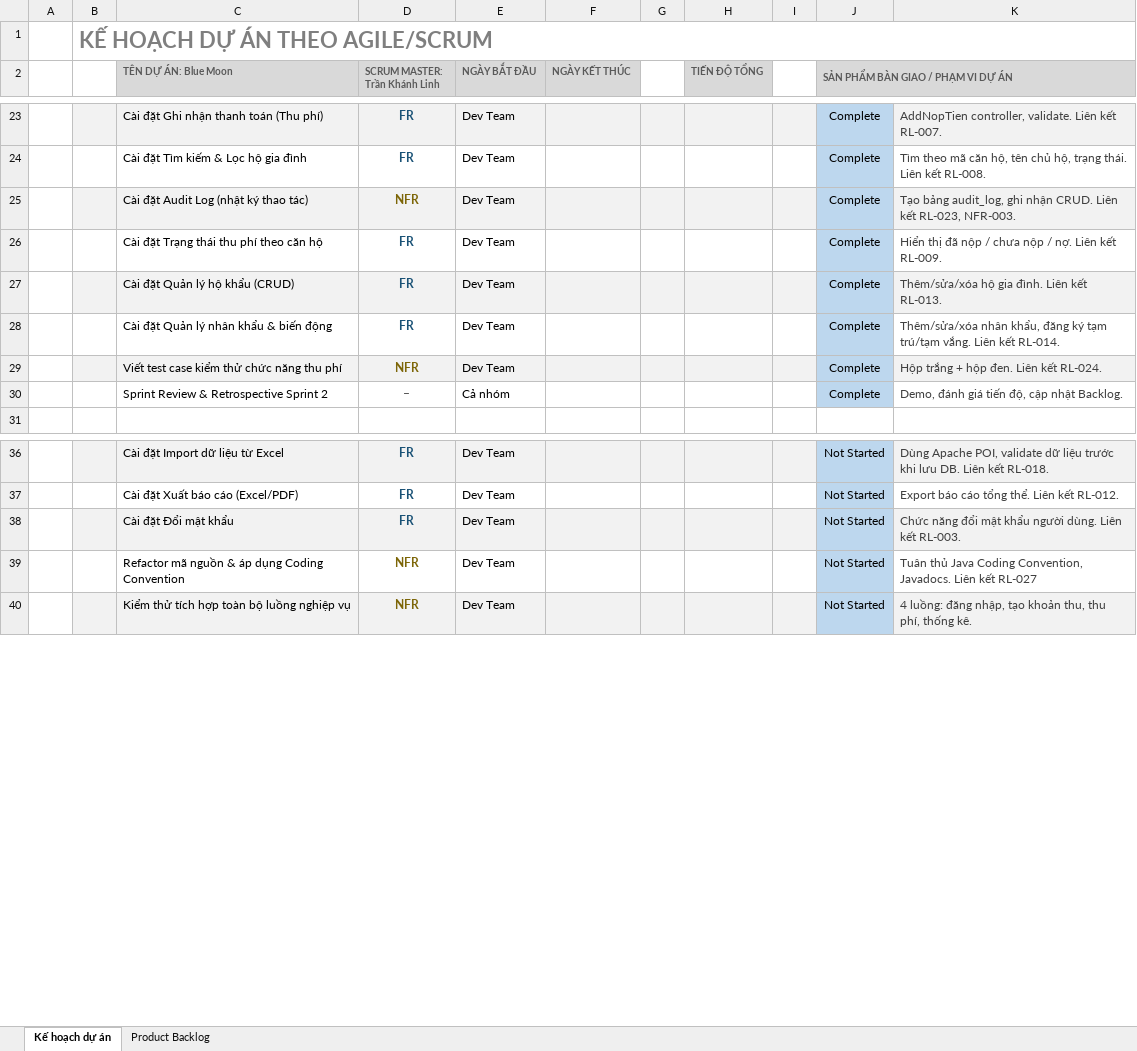
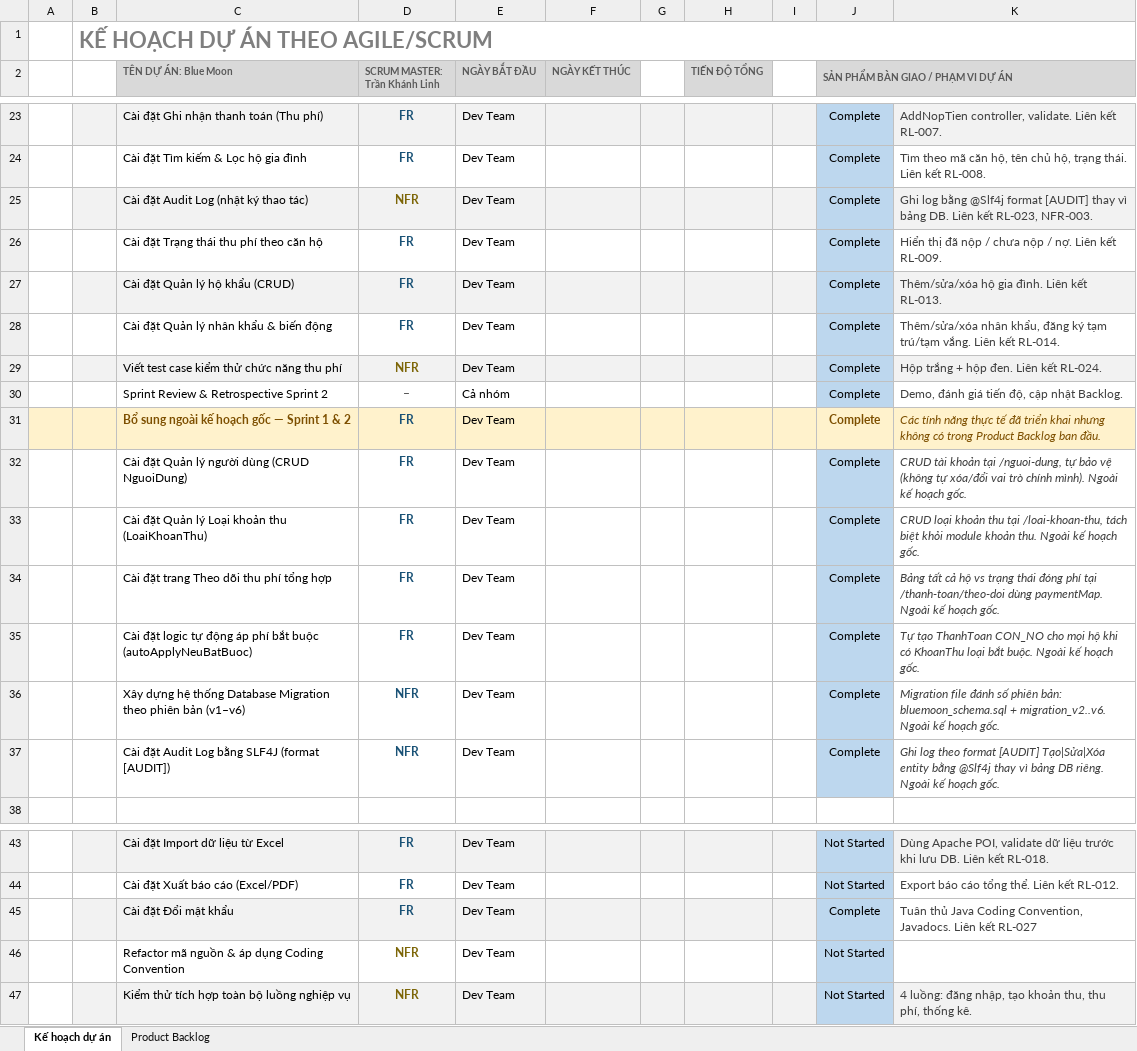
Before and after one commit to DDNmajor/IT3180_Group16_BlueMoon, an Excel workbook: docs/Nhóm 16/01 - Tai lieu du an/2. Ke hoach du an phan mem/KeHoach_Scrum_BlueMoon.xlsx, sheet Kế hoạch dự án, drawn as a sheet; only a part is shown, gaps mark what is left out; values as stored, in another font and other column widths than the file's, no borders; addresses are those after the commit; the diff names each change by its address in the sheet, - before the commit and + after, or states it on an @@ line.

Commit message:
sửa kế hoạch

```diff
--- a/docs/Nhóm 16/01 - Tai lieu du an/2. Ke hoach du an phan mem/KeHoach_Scrum_BlueMoon.xlsx (sheet Kế hoạch dự án)
+++ b/docs/Nhóm 16/01 - Tai lieu du an/2. Ke hoach du an phan mem/KeHoach_Scrum_BlueMoon.xlsx (sheet Kế hoạch dự án)
-K25: Tạo bảng audit_log, ghi nhận CRUD. Liên kết…
+K25: Ghi log bằng @Slf4j format [AUDIT] thay vì bảng DB. Liên kết…
+row 31:  |  | Bổ sung ngoài kế hoạch gốc — Sprint 1 & 2 | FR | Dev Team |  |  |  |  | Complete | Các tính năng thực tế đã triển khai nhưng không có trong Product Backlog ban đầu.
+row 32:  |  | Cài đặt Quản lý người dùng (CRUD NguoiDung) | FR | Dev Team |  |  |  |  | Complete | CRUD tài khoản tại /nguoi-dung, tự bảo vệ (không tự xóa/đổi vai trò chính mình). Ngoài kế hoạch gốc.
+row 33:  |  | Cài đặt Quản lý Loại khoản thu (LoaiKhoanThu) | FR | Dev Team |  |  |  |  | Complete | CRUD loại khoản thu tại /loai-khoan-thu, tách biệt khỏi module khoản thu. Ngoài kế hoạch gốc.
+row 34:  |  | Cài đặt trang Theo dõi thu phí tổng hợp | FR | Dev Team |  |  |  |  | Complete | Bảng tất cả hộ vs trạng thái đóng phí tại /thanh-toan/theo-doi dùng paymentMap. Ngoài kế hoạch gốc.
+row 35:  |  | Cài đặt logic tự động áp phí bắt buộc (autoApplyNeuBatBuoc) | FR | Dev Team |  |  |  |  | Complete | Tự tạo ThanhToan CON_NO cho mọi hộ khi có KhoanThu loại bắt buộc. Ngoài kế hoạch gốc.
+row 36:  |  | Xây dựng hệ thống Database Migration theo phiên bản (v1–v6) | NFR | Dev Team |  |  |  |  | Complete | Migration file đánh số phiên bản: bluemoon_schema.sql + migration_v2..v6. Ngoài kế hoạch gốc.
+row 37:  |  | Cài đặt Audit Log bằng SLF4J (format [AUDIT]) | NFR | Dev Team |  |  |  |  | Complete | Ghi log theo format [AUDIT] Tạo|Sửa|Xóa entity bằng @Slf4j thay vì bảng DB riêng. Ngoài kế hoạch gốc.
-J45: Not Started
+J45: Complete
-K45: Chức năng đổi mật khẩu người dùng. Liên kết RL-003.
+K45: Tuân thủ Java Coding Convention, Javadocs. Liên kết RL-027
-K45 fill: #F2F2F2
+K45 fill: none
-K46: Tuân thủ Java Coding Convention, Javadocs. Liên kết RL-027
+K46: (empty)
```
Also changed, not shown: formulas that keep their value.
